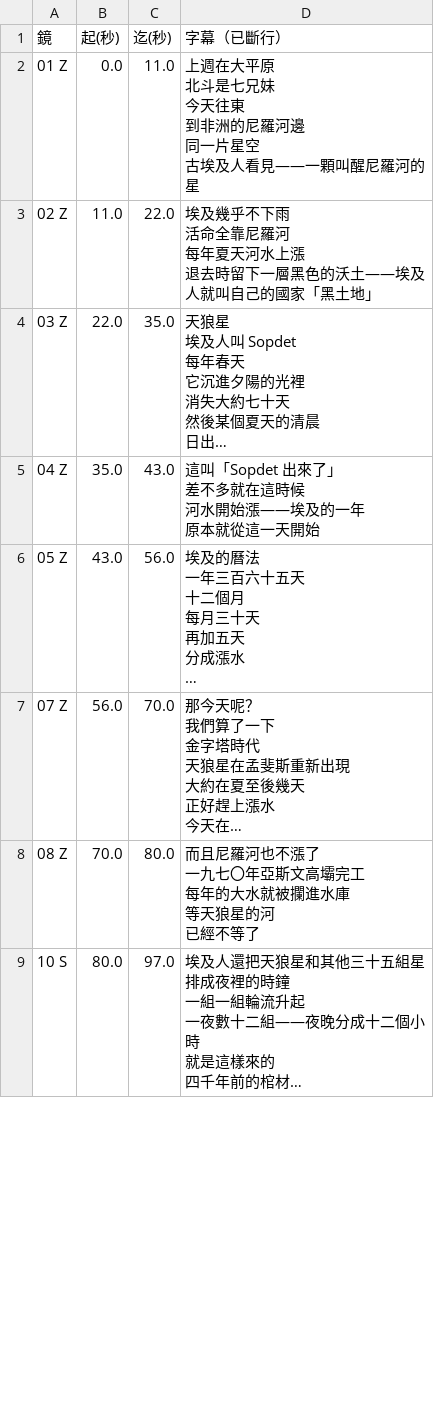
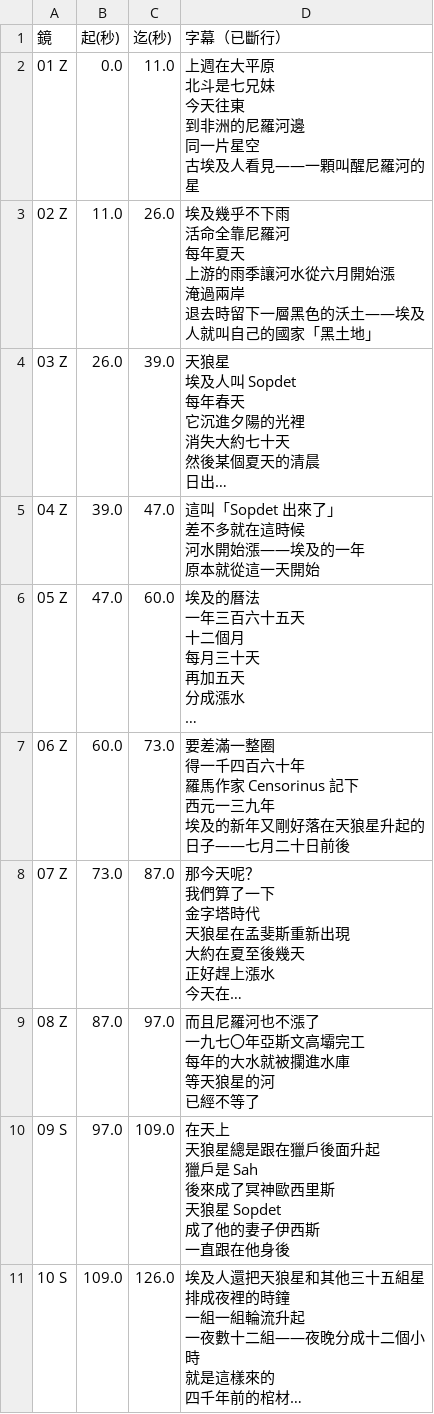
Before and after one commit to Kimchi2104/NTNU-Insta, a CSV file: 04_腳本庫/_字幕/A-18_逐鏡字幕.csv, drawn as a sheet; only a part is shown; long unchanged cells end in …; addresses are those after the commit; ↵ is a line break in a cell; the diff covers the shown part only; the diff names each change by its address in the sheet, - before the commit and + after, or states it on an @@ line.

```diff
--- a/04_腳本庫/_字幕/A-18_逐鏡字幕.csv
+++ b/04_腳本庫/_字幕/A-18_逐鏡字幕.csv
-C3 (迄(秒)): 22.0
+C3 (迄(秒)): 26.0
-D3 (字幕（已斷行）): …每年夏天河水上漲 ↵ 退去時…
+D3 (字幕（已斷行）): …每年夏天 ↵ 上游的雨季讓河水從六月開始漲 ↵ 淹過兩岸 ↵ 退去時…
-B4 (起(秒)): 22.0
+B4 (起(秒)): 26.0
-C4 (迄(秒)): 35.0
+C4 (迄(秒)): 39.0
-B5 (起(秒)): 35.0
+B5 (起(秒)): 39.0
-C5 (迄(秒)): 43.0
+C5 (迄(秒)): 47.0
-B6 (起(秒)): 43.0
+B6 (起(秒)): 47.0
-C6 (迄(秒)): 56.0
+C6 (迄(秒)): 60.0
+row 7: 06 Z | 60.0 | 73.0 | 要差滿一整圈 ↵ 得一千四百六十年 ↵ 羅馬作家 Censorinus 記下 ↵ 西元一三九年 ↵ 埃及的新年又剛好落在天狼星升起的 ↵ 日子——七月二十日前後
-B8 (起(秒)): 56.0
+B8 (起(秒)): 73.0
-C8 (迄(秒)): 70.0
+C8 (迄(秒)): 87.0
-B9 (起(秒)): 70.0
+B9 (起(秒)): 87.0
-C9 (迄(秒)): 80.0
+C9 (迄(秒)): 97.0
+row 10: 09 S | 97.0 | 109.0 | 在天上 ↵ 天狼星總是跟在獵戶後面升起 ↵ 獵戶是 Sah ↵ 後來成了冥神歐西里斯 ↵ 天狼星 Sopdet ↵ 成了他的妻子伊西斯 ↵ 一直跟在他身後
-B11 (起(秒)): 80.0
+B11 (起(秒)): 109.0
-C11 (迄(秒)): 97.0
+C11 (迄(秒)): 126.0
```
Also changed, not shown: 2 added rows and 16 edited cells elsewhere in this file, 06_發布月曆/節目表_萬國星空_全年.csv, 3 other files.
